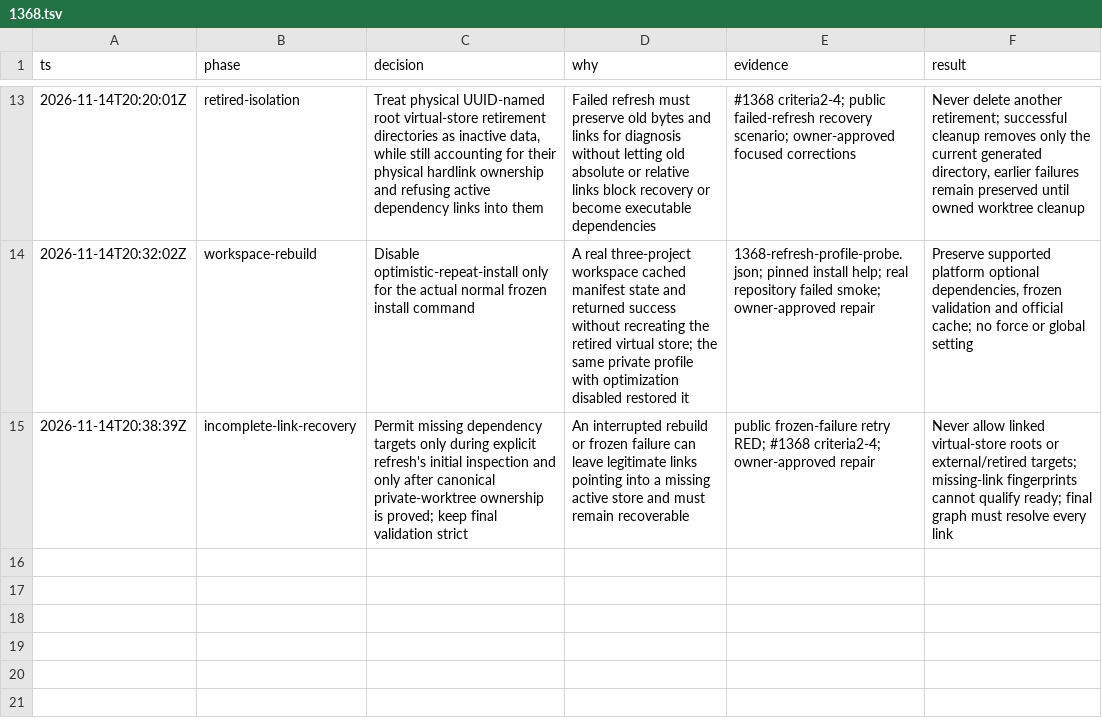
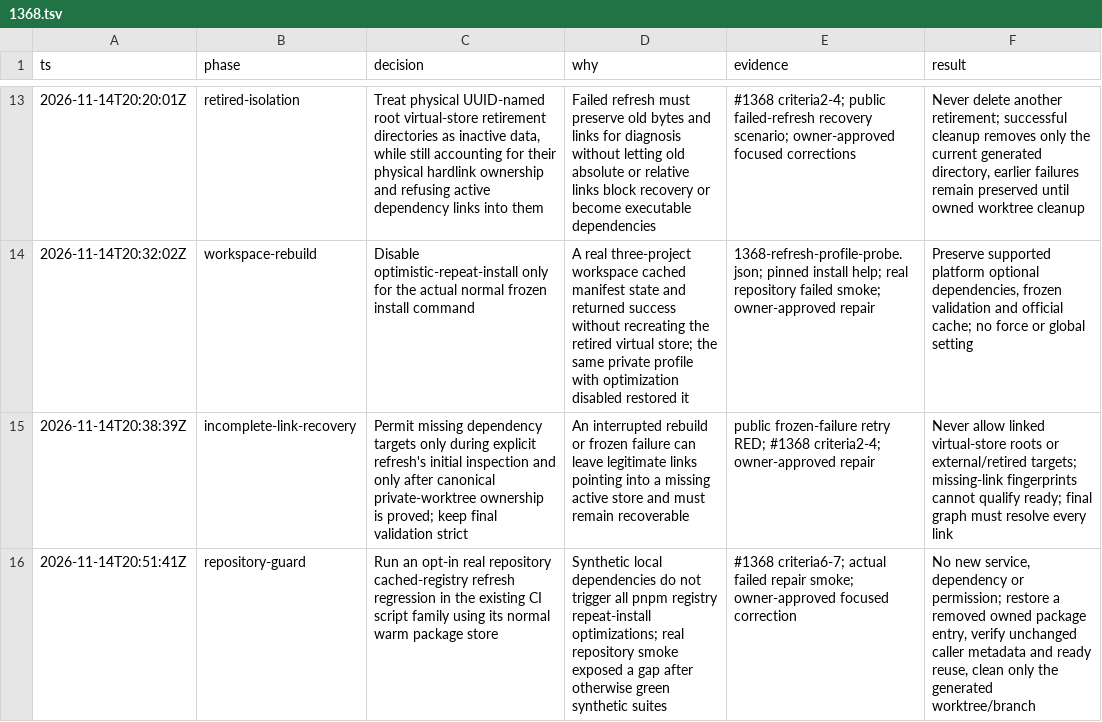
Before and after one commit to Prisma-Prim/PRISMA-PRIM-Suite, a TSV file: .audit/1368.tsv, drawn as a sheet; only a part is shown, gaps mark what is left out; the diff names each change by its address in the sheet, - before the commit and + after, or states it on an @@ line.

Commit message:
docs(audit): record real repository refresh guard

```diff
--- a/.audit/1368.tsv
+++ b/.audit/1368.tsv
+row 16: 2026-11-14T20:51:41Z | repository-guard | Run an opt-in real repository cached-registry refresh regression in the existing CI script family using its normal warm package store | Synthetic local dependencies do not trigger all pnpm registry repeat-install optimizations; real repository smoke exposed a gap after otherwise green synthetic suites | #1368 criteria6-7; actual failed repair smoke; owner-approved focused correction | No new service, dependency or permission; restore a removed owned package entry, verify unchanged caller metadata and ready reuse, clean only the generated worktree/branch
```
